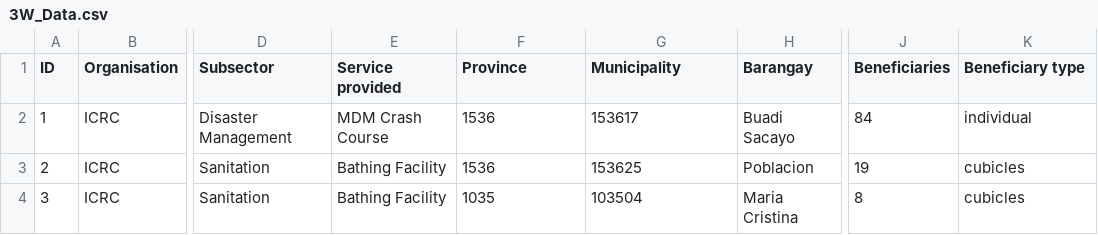
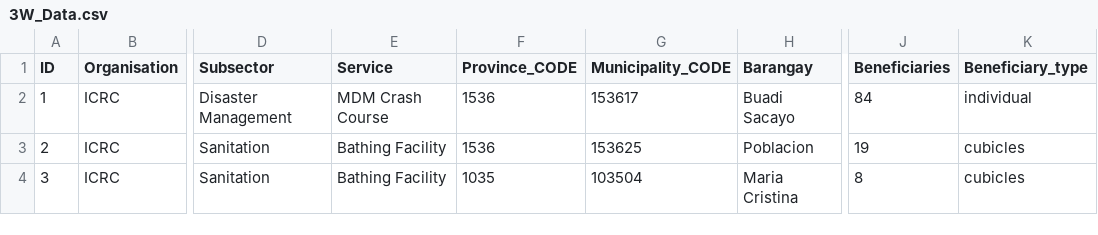
Before and after one commit to PhilippineRedCross/Marawi_Crisis_3W, a CSV file: data/3W_Data.csv, drawn as a sheet; only a part is shown, gaps mark what is left out; the diff names each change by its address in the sheet, - before the commit and + after, or states it on an @@ line.

Commit message:
Add files via upload

```diff
--- a/data/3W_Data.csv
+++ b/data/3W_Data.csv
-E1: Service provided
+E1: Service
-F1: Province
+F1: Province_CODE
-G1: Municipality
+G1: Municipality_CODE
-K1: Beneficiary type
+K1: Beneficiary_type
```
